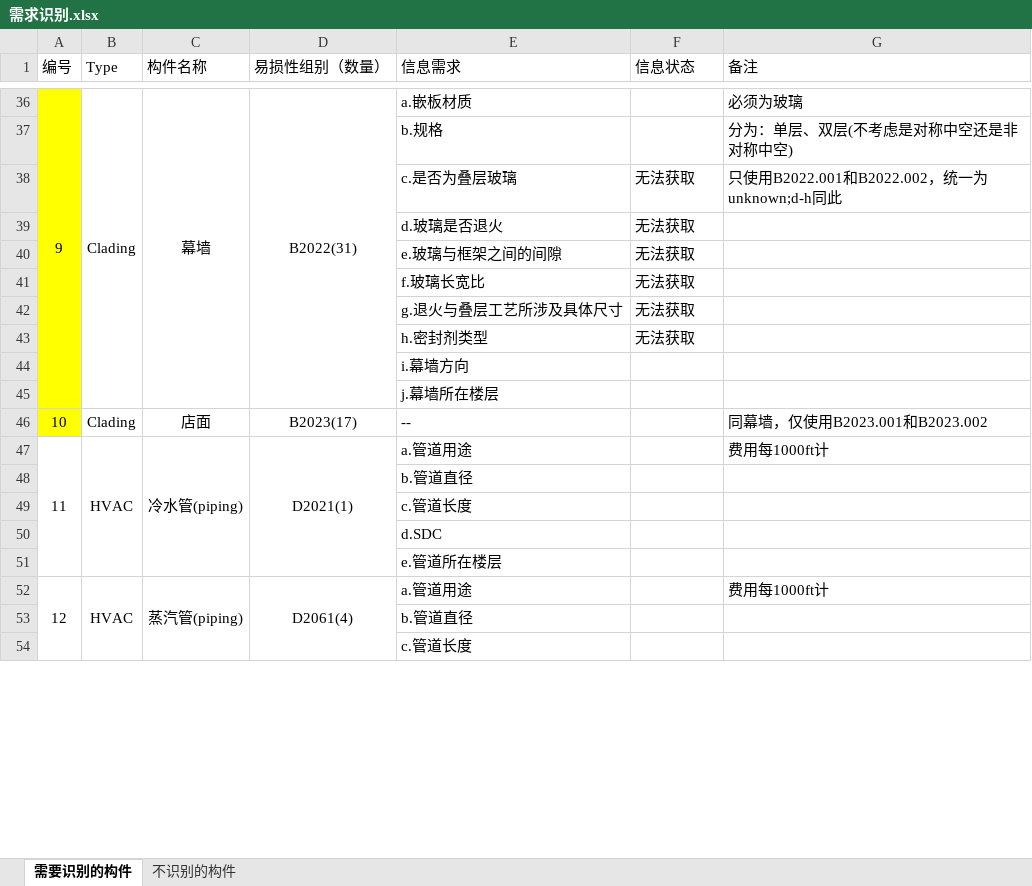
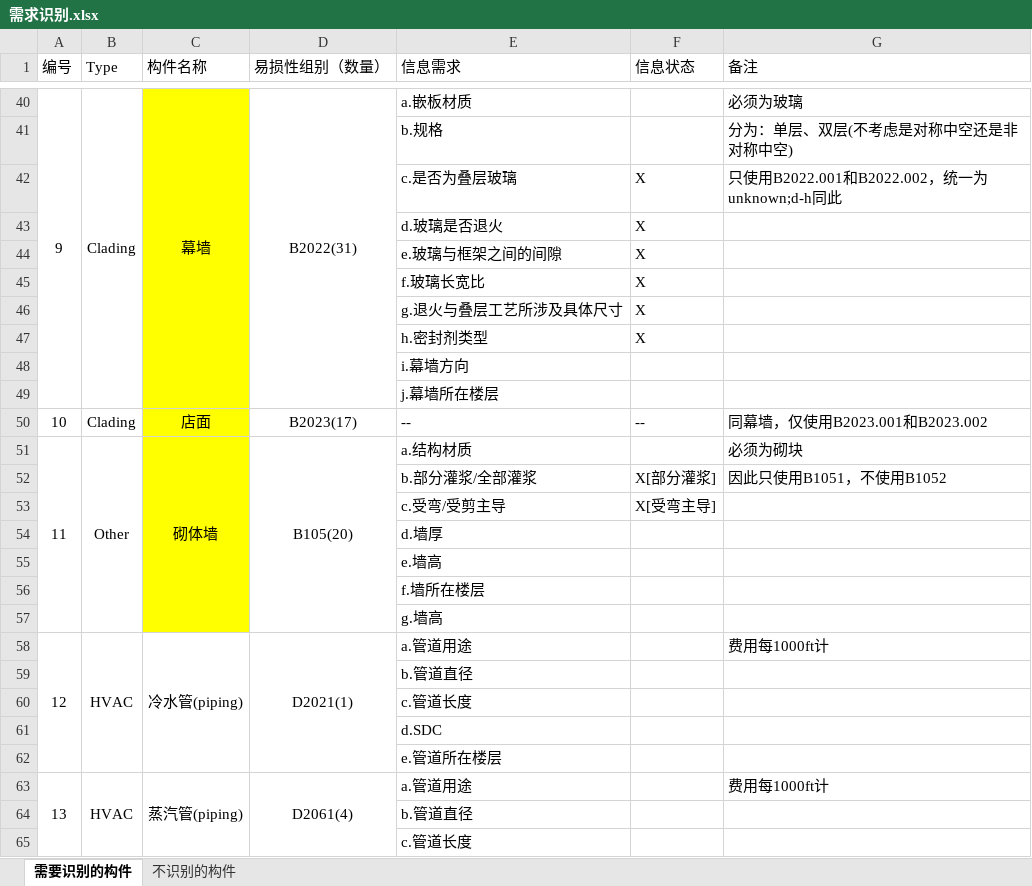
Before and after one commit to YichenRuan/P58_Loss, an Excel workbook: 需求识别.xlsx, sheet 需要识别的构件, drawn as a sheet; only a part is shown, gaps mark what is left out; values as stored, in another font and other column widths than the file's, no borders; addresses are those after the commit; the diff covers the shown part only; the diff names each change by its address in the sheet, - before the commit and + after, or states it on an @@ line.

```diff
--- a/需求识别.xlsx (sheet 需要识别的构件)
+++ b/需求识别.xlsx (sheet 需要识别的构件)
-A40:A50 fill: #FFFF00
+A40:A50 fill: none
-C40:C50 fill: none
+C40:C50 fill: #FFFF00
-F42:F47 (信息状态): 无法获取
+F42:F47 (信息状态): X
-F50 (信息状态): (empty)
+F50 (信息状态): --
+row 51: 11 | Other | 砌体墙 | B105(20) | a.结构材质 |  | 必须为砌块
+row 52:  |  |  |  | b.部分灌浆/全部灌浆 | X[部分灌浆] | 因此只使用B1051，不使用B1052
+row 53:  |  |  |  | c.受弯/受剪主导 | X[受弯主导]
+row 54:  |  |  |  | d.墙厚
+row 55:  |  |  |  | e.墙高
+row 56:  |  |  |  | f.墙所在楼层
+row 57:  |  |  |  | g.墙高
@@ column A (编号) renumbered between rows 58 and 81 @@
```
Also changed, not shown: 5 added rows, 1 removed row, 14 edited cells, cell formats and merged cells elsewhere in this sheet, 13 other files.
